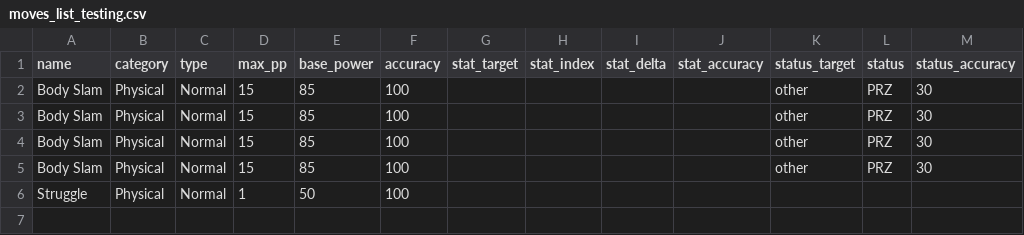
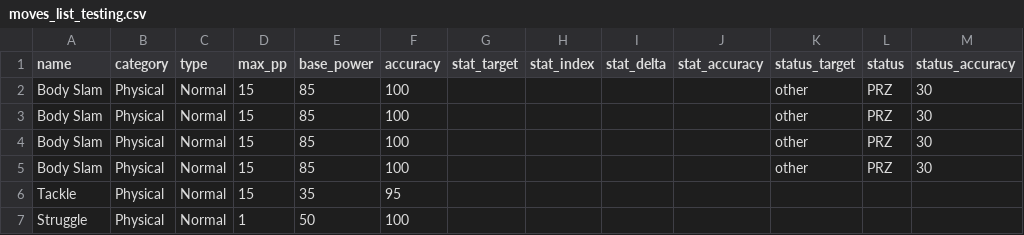
Before and after one commit to gmattson92/pyPkmn, a CSV file: moves_list_testing.csv, drawn as a sheet.

```diff
--- a/moves_list_testing.csv
+++ b/moves_list_testing.csv
@@ -5,2 +5,3 @@ Body Slam,Physical,Normal,15,85,100,,,,,other,PRZ,30
 Body Slam,Physical,Normal,15,85,100,,,,,other,PRZ,30
+Tackle,Physical,Normal,15,35,95,,,,,,,
 Struggle,Physical,Normal,1,50,100,,,,,,,
```
Also changed, not shown: species_list_testing.csv, 5 other files.
